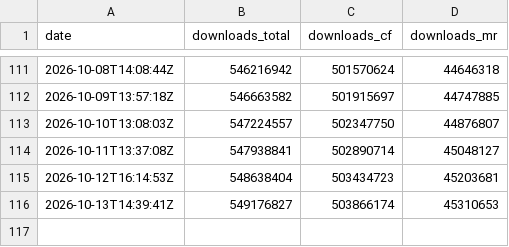
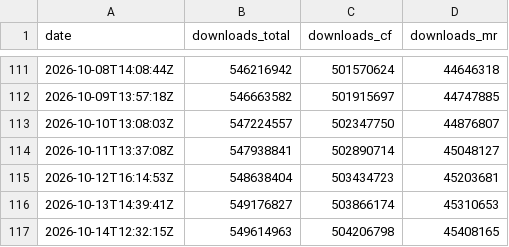
Before and after one commit to CorgiTaco/corgitaco.github.io, a CSV file: data/history/mods/totals.csv, drawn as a sheet; only a part is shown, gaps mark what is left out; the diff names each change by its address in the sheet, - before the commit and + after, or states it on an @@ line.

```diff
--- a/data/history/mods/totals.csv
+++ b/data/history/mods/totals.csv
+row 117: 2026-10-14T12:32:15Z | 549614963 | 504206798 | 45408165
```
Also changed, not shown: data/history/mods/curseforge/1070751-curseforge.csv, data/history/mods/curseforge/1077985-curseforge.csv, 50 other files.
